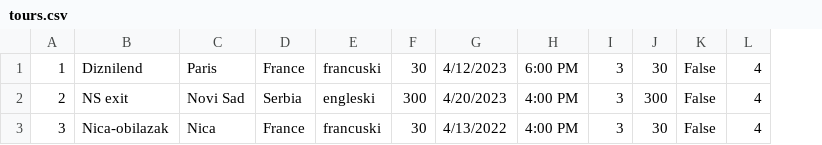
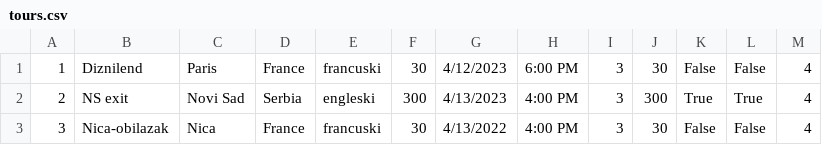
Before and after one commit to HelenaJovic/SIMS-Projekat, a CSV file: InitialProject/InitialProject/Resources/Data/tours.csv, drawn as a sheet; the diff names each change by its address in the sheet, - before the commit and + after, or states it on an @@ line.

Commit message:
Tour tracking extended

```diff
--- a/InitialProject/InitialProject/Resources/Data/tours.csv
+++ b/InitialProject/InitialProject/Resources/Data/tours.csv
+column L, rows 1-3: False | True | False
-G2: 4/20/2023
+G2: 4/13/2023
-K2: False
+K2: True
```
Also changed, not shown: 22 other files.
